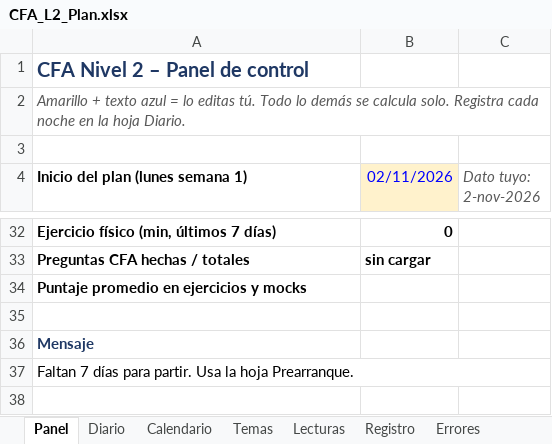
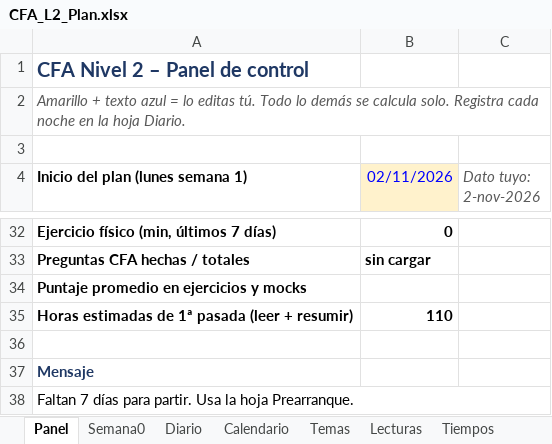
Before and after one commit to Syk-95/REPOSITORY-MAIN, an Excel workbook: cfa-l2/CFA_L2_Plan.xlsx, sheet Panel, drawn as a sheet; only a part is shown, gaps mark what is left out; values as stored, in another font and other column widths than the file's, no borders; charts and pictures and conditional formats not drawn; the diff names each change by its address in the sheet, - before the commit and + after, or states it on an @@ line.

```diff
--- a/cfa-l2/CFA_L2_Plan.xlsx (sheet Panel)
+++ b/cfa-l2/CFA_L2_Plan.xlsx (sheet Panel)
+sheet tab: Semana0
+sheet tab: Tiempos
+row 35: Horas estimadas de 1ª pasada (leer + resumir) | 110
```
Also changed, not shown: sheet Lecturas, sheet Temas, sheet Prearranque, sheet Rutina, other sheet tabs, formulas that keep their value, charts or pictures.
